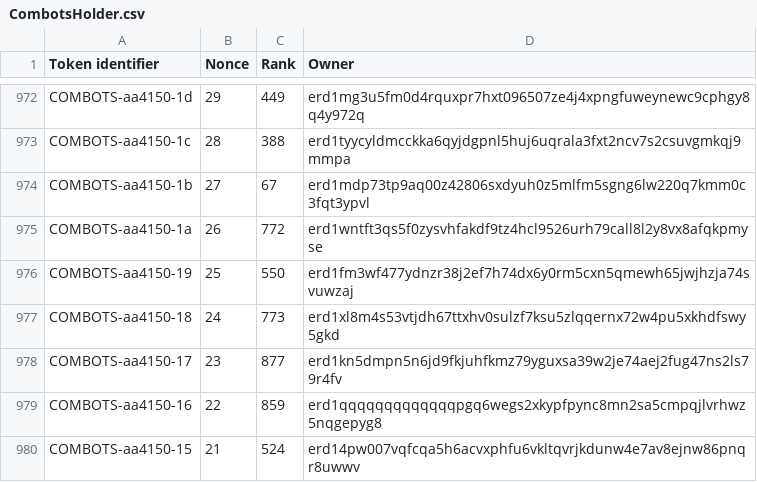
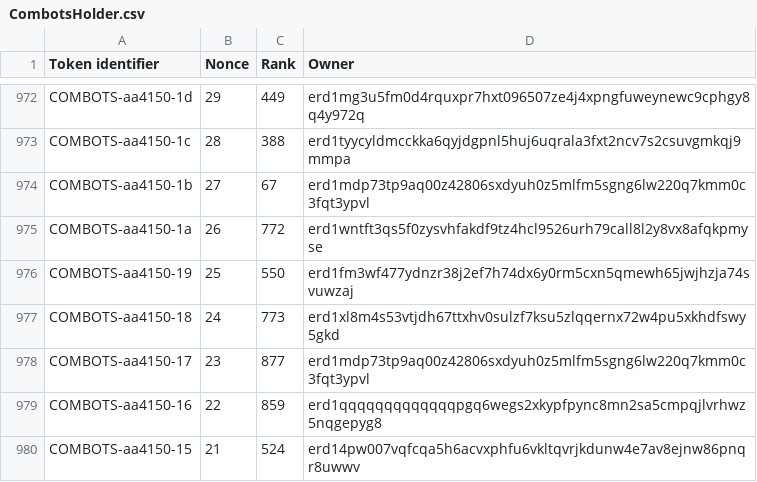
Before and after one commit to jacksmedia/hriapp, a CSV file: CombotsHolder.csv, drawn as a sheet; only a part is shown, gaps mark what is left out; the diff covers the shown part only.

```diff
--- a/CombotsHolder.csv
+++ b/CombotsHolder.csv
@@ -977,3 +977,3 @@ COMBOTS-aa4150-19,25,550,erd1fm3wf477ydnzr38j2ef7h74dx6y0rm5cxn5qmewh65jwjhzja74
 COMBOTS-aa4150-18,24,773,erd1xl8m4s53vtjdh67ttxhv0sulzf7ksu5zlqqernx72w4pu5xkhdfswy5gkd
-COMBOTS-aa4150-17,23,877,erd1kn5dmpn5n6jd9fkjuhfkmz79yguxsa39w2je74aej2fug47ns2ls79r4fv
+COMBOTS-aa4150-17,23,877,erd1mdp73tp9aq00z42806sxdyuh0z5mlfm5sgng6lw220q7kmm0c3fqt3ypvl
 COMBOTS-aa4150-16,22,859,erd1qqqqqqqqqqqqqpgq6wegs2xkypfpync8mn2sa5cmpqjlvrhwz5nqgepyg8
```
Also changed, not shown: 11 edited cells elsewhere in this file, CombeyHolder.csv, HolderHRI.csv, 1 other file.
